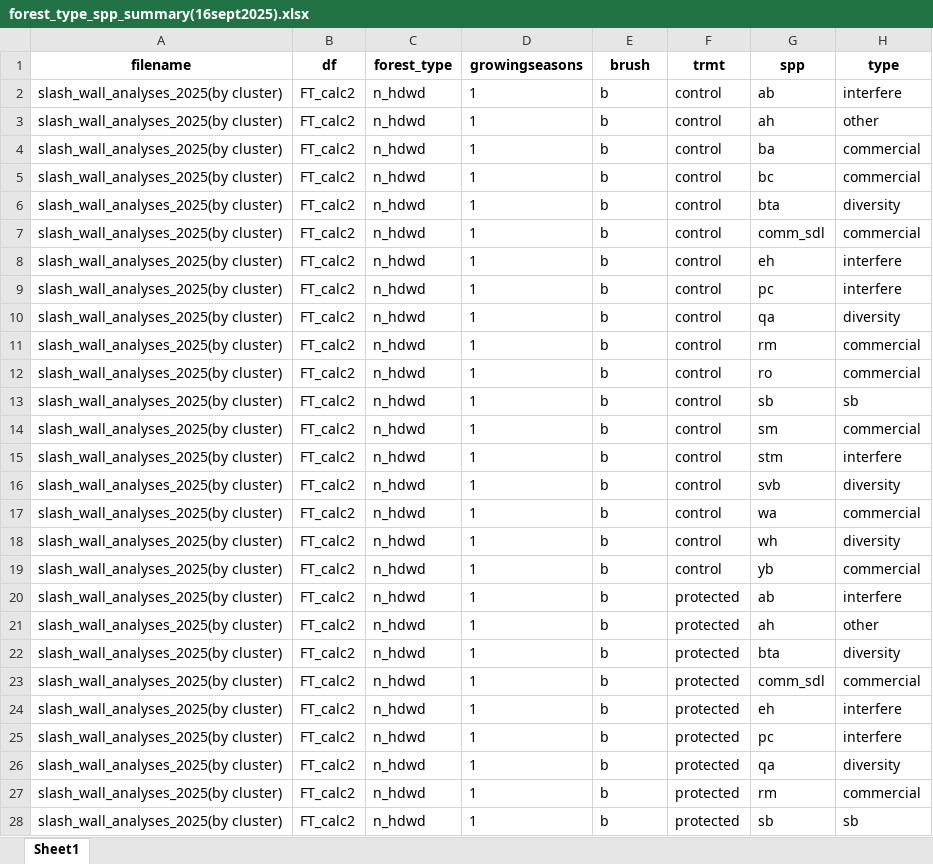
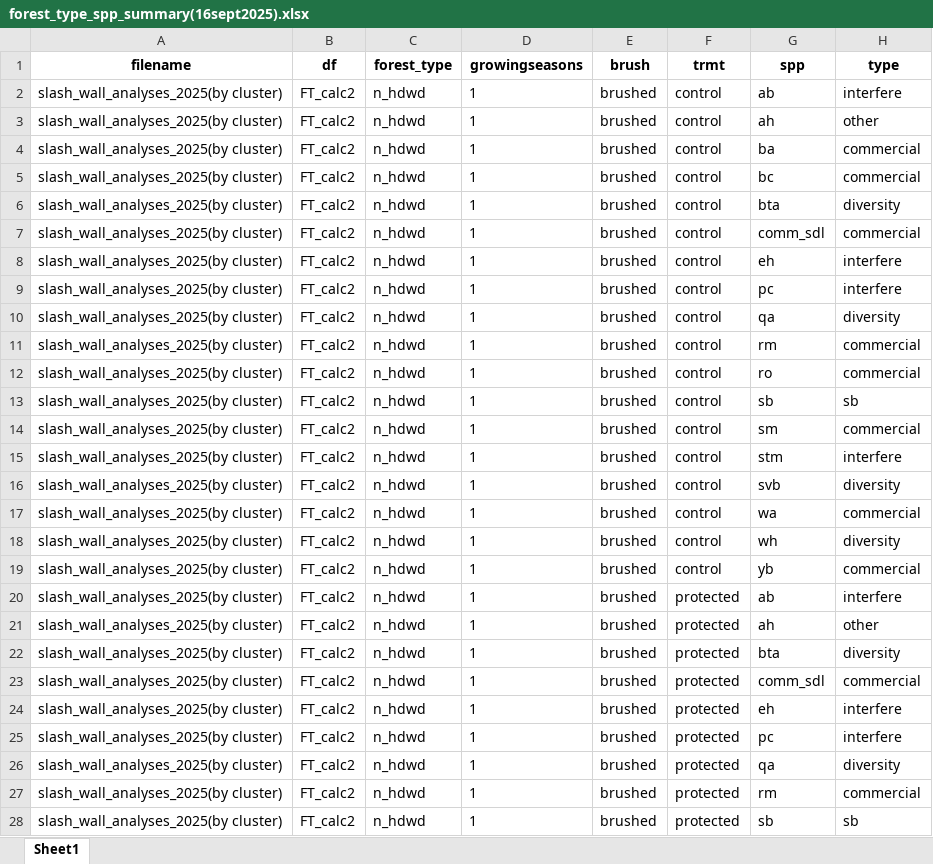
Before and after one commit to peter-smallidge/slash-wall-vegetation, an Excel workbook: summary output/forest_type_spp_summary(16sept2025).xlsx, sheet Sheet1, drawn as a sheet; only a part is shown; values as stored, in another font and other column widths than the file's, no borders; the diff covers the shown part only; the diff names each change by its address in the sheet, - before the commit and + after, or states it on an @@ line.

```diff
--- a/summary output/forest_type_spp_summary(16sept2025).xlsx (sheet Sheet1)
+++ b/summary output/forest_type_spp_summary(16sept2025).xlsx (sheet Sheet1)
-E2:E28 (brush): b
+E2:E28 (brush): brushed
```
Also changed, not shown: 947 edited cells elsewhere in this sheet, summary output/top_spp_by_forest_type_and_growingseason(16sept2025).xlsx, 24 other files.
